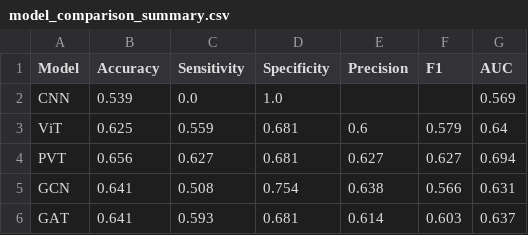
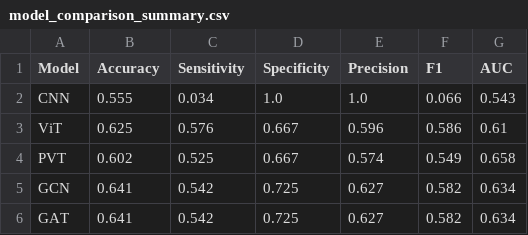
Before and after one commit to BronwynB19/ABIDE-fMRI-GNN, a CSV file: model_comparison_summary.csv, drawn as a sheet.

```diff
--- a/model_comparison_summary.csv
+++ b/model_comparison_summary.csv
@@ -1,6 +1,6 @@
 Model,Accuracy,Sensitivity,Specificity,Precision,F1,AUC
-CNN,0.539,0.0,1.0,,,0.569
-ViT,0.625,0.559,0.681,0.6,0.579,0.64
-PVT,0.656,0.627,0.681,0.627,0.627,0.694
-GCN,0.641,0.508,0.754,0.638,0.566,0.631
-GAT,0.641,0.593,0.681,0.614,0.603,0.637
+CNN,0.555,0.034,1.0,1.0,0.066,0.543
+ViT,0.625,0.576,0.667,0.596,0.586,0.61
+PVT,0.602,0.525,0.667,0.574,0.549,0.658
+GCN,0.641,0.542,0.725,0.627,0.582,0.634
+GAT,0.641,0.542,0.725,0.627,0.582,0.634
```
Also changed, not shown: 6 other files.
